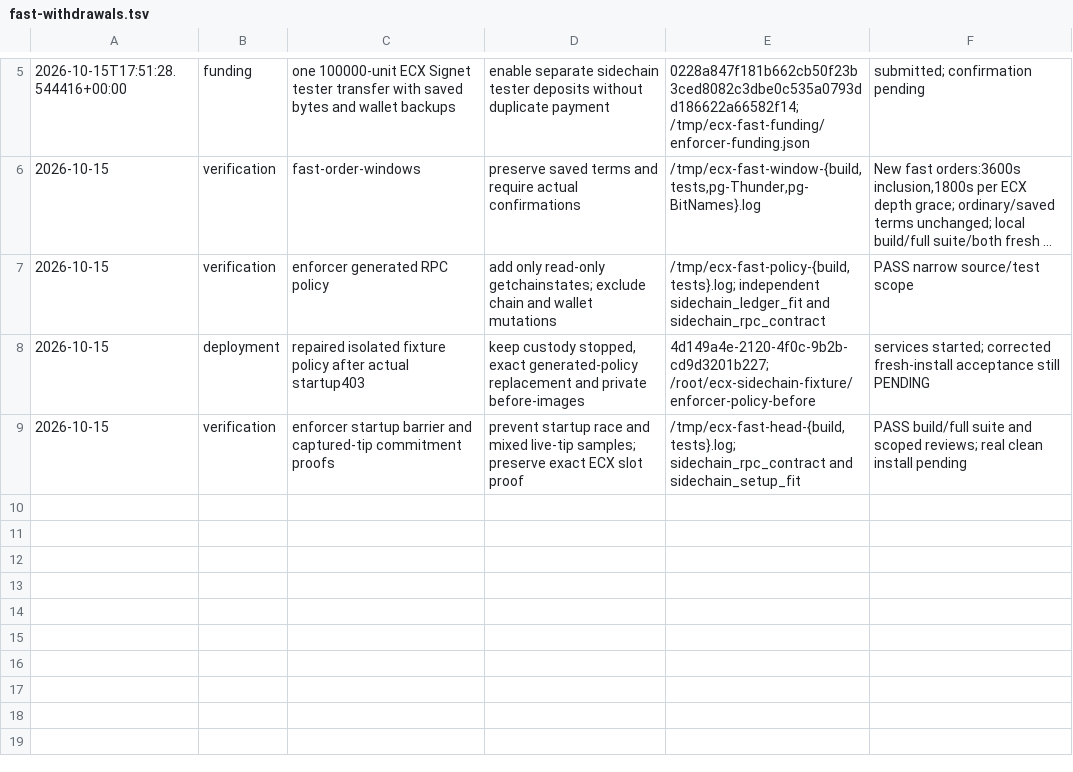
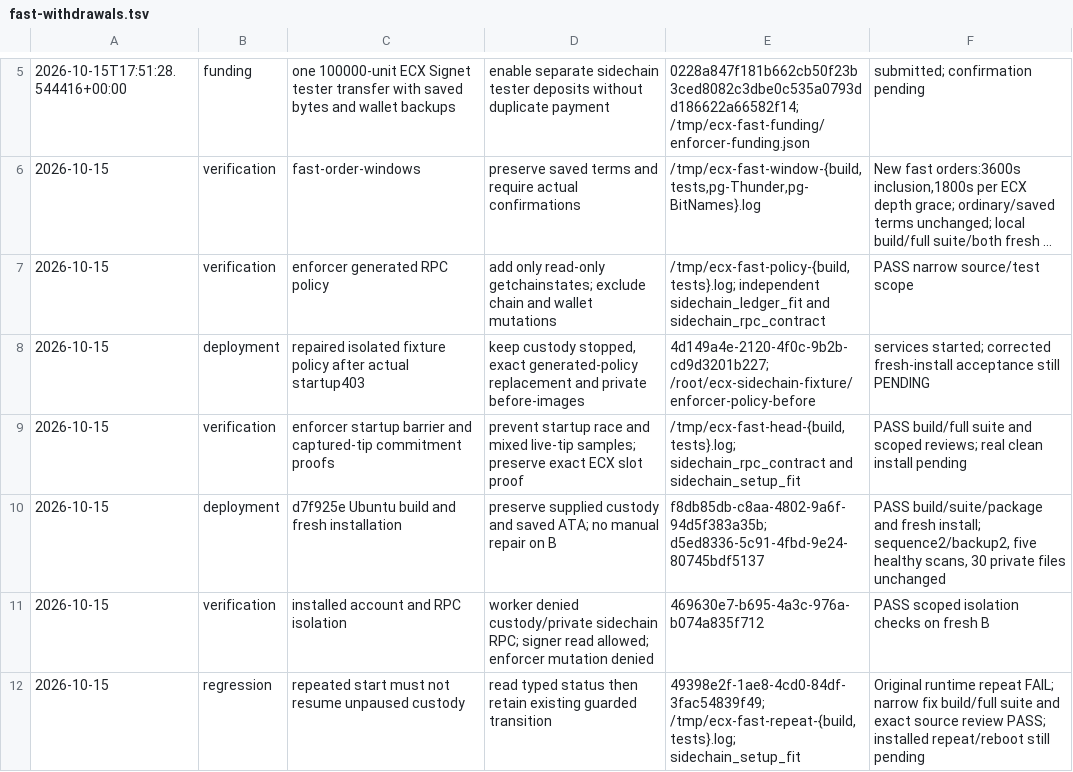
Before and after one commit to freewillydev/hot-wallet-server, a TSV file: Docs/.audit/fast-withdrawals.tsv, drawn as a sheet; only a part is shown, gaps mark what is left out; long unchanged cells end in …; the diff names each change by its address in the sheet, - before the commit and + after, or states it on an @@ line.

Commit message:
Preserve active custody when repeating server startup

```diff
--- a/Docs/.audit/fast-withdrawals.tsv
+++ b/Docs/.audit/fast-withdrawals.tsv
+row 10: 2026-10-15 | deployment | d7f925e Ubuntu build and fresh installation | preserve supplied custody and saved ATA; no manual repair on B | f8db85db-c8aa-4802-9a6f-94d5f383a35b; d5ed8336-5c91-4fbd-9e24-80745bdf5137 | PASS build/suite/package and fresh install; sequence2/backup2, five healthy scans, 30 private files unchanged
+row 11: 2026-10-15 | verification | installed account and RPC isolation | worker denied custody/private sidechain RPC; signer read allowed; enforcer mutation denied | 469630e7-b695-4a3c-976a-b074a835f712 | PASS scoped isolation checks on fresh B
+row 12: 2026-10-15 | regression | repeated start must not resume unpaused custody | read typed status then retain existing guarded transition | 49398e2f-1ae8-4cd0-84df-3fac54839f49; /tmp/ecx-fast-repeat-{build,tests}.log; sidechain_setup_fit | Original runtime repeat FAIL; narrow fix build/full suite and exact source review PASS; installed repeat/reboot still pending
```
Also changed, not shown: 4 other files.
